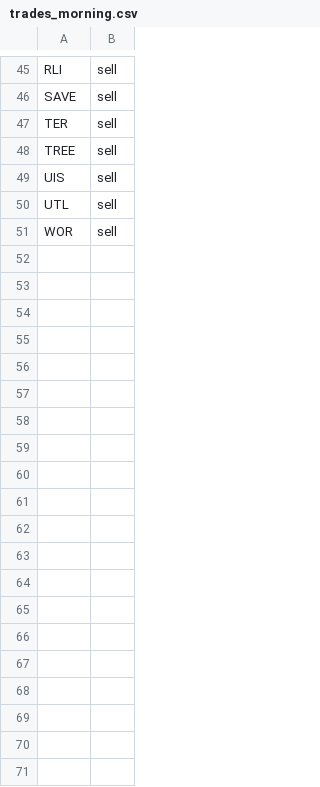
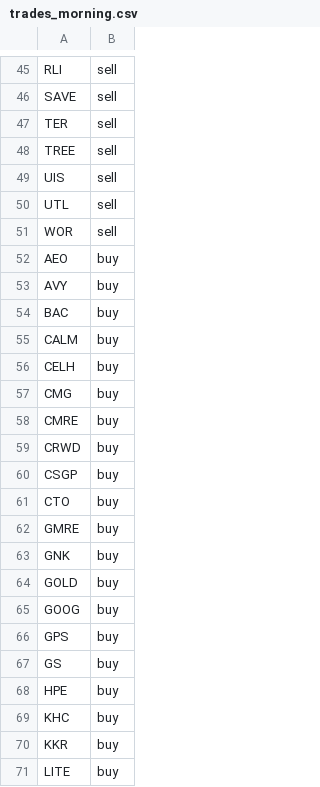
Before and after one commit to jolie-mcdonnell/llm_trader, a CSV file: data/trades_morning.csv, drawn as a sheet; only a part is shown, gaps mark what is left out; the diff covers the shown part only.

```diff
--- a/data/trades_morning.csv
+++ b/data/trades_morning.csv
@@ -51 +51,21 @@ UTL,sell
 WOR,sell
+AEO,buy
+AVY,buy
+BAC,buy
+CALM,buy
+CELH,buy
+CMG,buy
+CMRE,buy
+CRWD,buy
+CSGP,buy
+CTO,buy
+GMRE,buy
+GNK,buy
+GOLD,buy
+GOOG,buy
+GPS,buy
+GS,buy
+HPE,buy
+KHC,buy
+KKR,buy
+LITE,buy
```
Also changed, not shown: 76 added rows elsewhere in this file.
